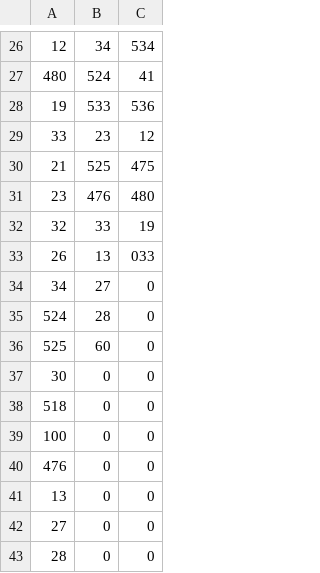
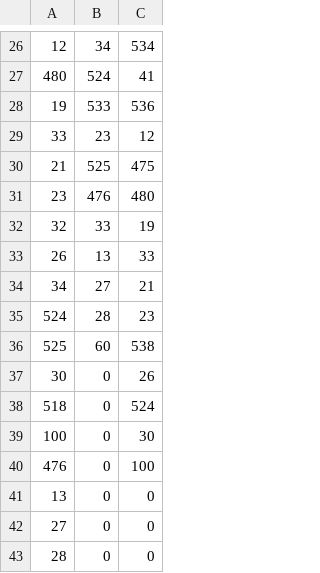
Before and after one commit to dylanwebbc/GolfPredictionModel, a CSV file: golf_tournaments.csv, drawn as a sheet; only a part is shown, gaps mark what is left out.

Commit message:
Golf Prediction Model 3.4
fixed error with automatic scraping data for the same tournament from the previous year--user must verify manually
fixed error with csv encoding for player name comparison in R file

```diff
--- a/golf_tournaments.csv
+++ b/golf_tournaments.csv
@@ -32,10 +32,10 @@
 32,33,19
-26,13,033
-34,27,0
-524,28,0
-525,60,0
-30,0,0
-518,0,0
-100,0,0
-476,0,0
+26,13,33
+34,27,21
+524,28,23
+525,60,538
+30,0,26
+518,0,524
+100,0,30
+476,0,100
 13,0,0
```
Also changed, not shown: prediction_gp.csv, prediction_rf.csv, 5 other files.
